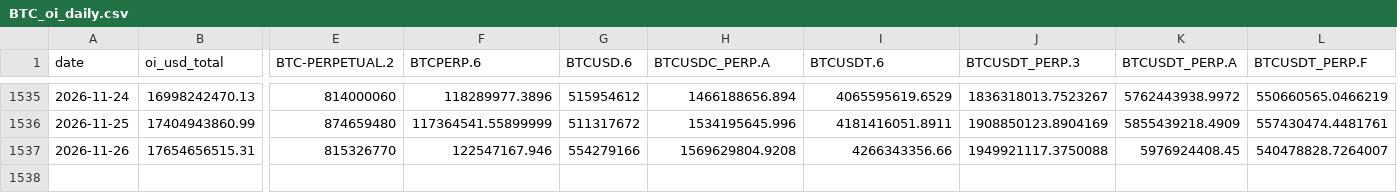
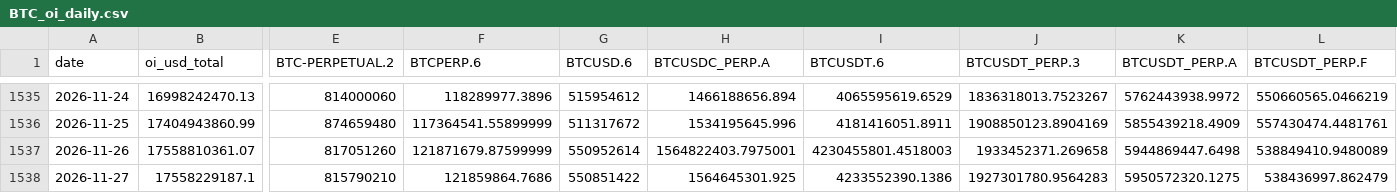
Before and after one commit to jaredbausch-ai/ctzb-data, a CSV file: data/derivs/BTC_oi_daily.csv, drawn as a sheet; only a part is shown, gaps mark what is left out; rows hold the shown columns only; the diff covers the shown part only; the diff names each change by its address in the sheet, - before the commit and + after, or states it on an @@ line.

```diff
--- a/data/derivs/BTC_oi_daily.csv
+++ b/data/derivs/BTC_oi_daily.csv
-B1537 (oi_usd_total): 17654656515.31
+B1537 (oi_usd_total): 17558810361.07
-E1537 (BTC-PERPETUAL.2): 815326770
+E1537 (BTC-PERPETUAL.2): 817051260
-F1537 (BTCPERP.6): 122547167.946
+F1537 (BTCPERP.6): 121871679.87599999
-G1537 (BTCUSD.6): 554279166
+G1537 (BTCUSD.6): 550952614
-H1537 (BTCUSDC_PERP.A): 1569629804.9208
+H1537 (BTCUSDC_PERP.A): 1564822403.7975001
-I1537 (BTCUSDT.6): 4266343356.66
+I1537 (BTCUSDT.6): 4230455801.4518003
-J1537 (BTCUSDT_PERP.3): 1949921117.3750088
+J1537 (BTCUSDT_PERP.3): 1933452371.269658
-K1537 (BTCUSDT_PERP.A): 5976924408.45
+K1537 (BTCUSDT_PERP.A): 5944869447.6498
-L1537 (BTCUSDT_PERP.F): 540478828.7264007
+L1537 (BTCUSDT_PERP.F): 538849410.9480089
+row 1538: 2026-11-27 | 17558229187.1 | 815790210 | 121859864.7686 | 550851422 | 1564645301.925 | 4233552390.1386 | 1927301780.9564283 | 5950572320.1275 | 538436997.862479
```
Also changed, not shown: 4 edited cells elsewhere in this file, data/derivs/ETH_oi_daily.csv, datasets/cards.csv, 52 other files.
